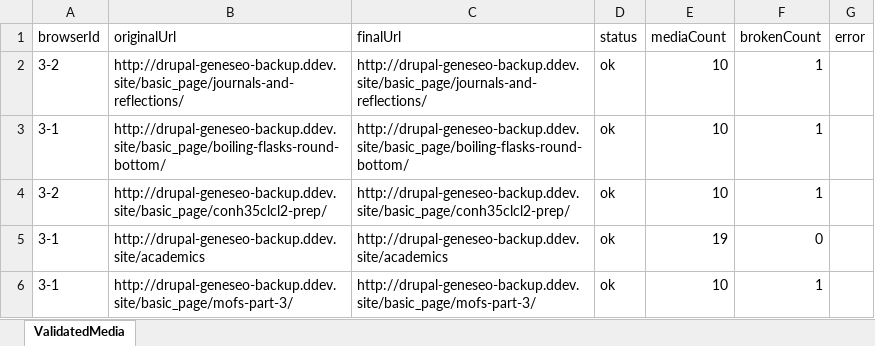
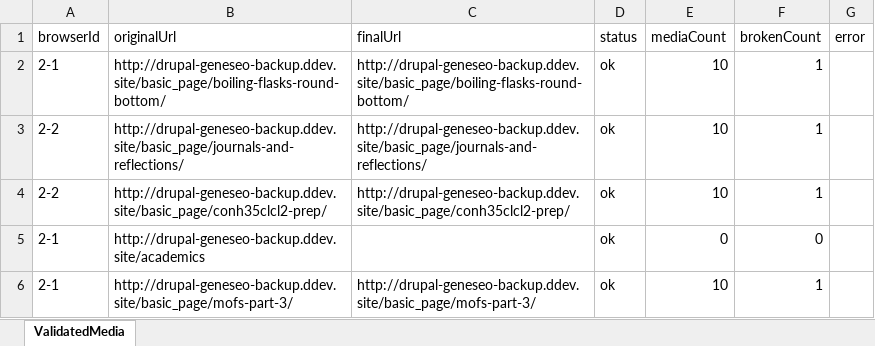
Before and after one commit to purvacodes/SunyGeneseoPlaywright, an Excel workbook: test-artifacts/media-reports/validated-media.xlsx, sheet ValidatedMedia, drawn as a sheet; values as stored, in another font and other column widths than the file's, no borders; removed rows and columns are numbered as before the commit, all else as after; the diff names each change by its address in the sheet, - before the commit and + after, or states it on an @@ line.

```diff
--- a/test-artifacts/media-reports/validated-media.xlsx (sheet ValidatedMedia)
+++ b/test-artifacts/media-reports/validated-media.xlsx (sheet ValidatedMedia)
-row 2: 3-2 | http://drupal-geneseo-backup.ddev.site/basic_page/journals-and-reflections/ | http://drupal-geneseo-backup.ddev.site/basic_page/journals-and-reflections/ | ok | 10 | 1
-A2 (browserId): 3-1
+A2 (browserId): 2-1
+row 3: 2-2 | http://drupal-geneseo-backup.ddev.site/basic_page/journals-and-reflections/ | http://drupal-geneseo-backup.ddev.site/basic_page/journals-and-reflections/ | ok | 10 | 1
-A4 (browserId): 3-2
+A4 (browserId): 2-2
-A5:A6 (browserId): 3-1
+A5:A6 (browserId): 2-1
-C5 (finalUrl): http://drupal-geneseo-backup.ddev.site/academics
+C5 (finalUrl): (empty)
-E5 (mediaCount): 19
+E5 (mediaCount): 0
```
Also changed, not shown: basic_page.xlsx, test-artifacts/media-reports/all-media.xlsx, 16 other files.
